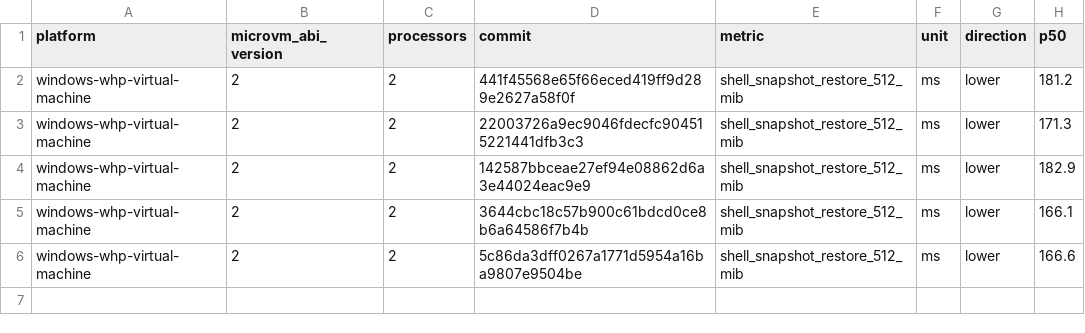
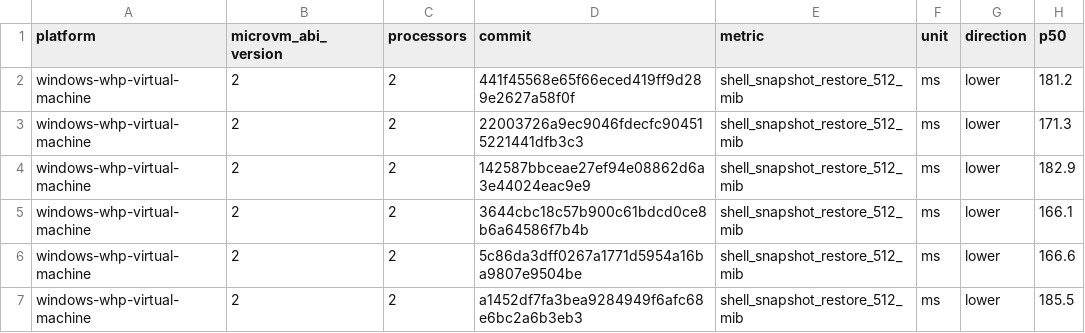
Before and after one commit to microsoft/nvx, a CSV file: data/windows-whp-virtual-machine-microvm-v2-2vcpu.csv, drawn as a sheet; the diff names each change by its address in the sheet, - before the commit and + after, or states it on an @@ line.

```diff
--- a/data/windows-whp-virtual-machine-microvm-v2-2vcpu.csv
+++ b/data/windows-whp-virtual-machine-microvm-v2-2vcpu.csv
+row 7: windows-whp-virtual-machine | 2 | 2 | a1452df7fa3bea9284949f6afc68e6bc2a6b3eb3 | shell_snapshot_restore_512_mib | ms | lower | 185.5
```
Also changed, not shown: data/linux-kvm-virtual-machine-microvm-v2-1vcpu.csv, data/linux-mshv-virtual-machine-microvm-v2-1vcpu.csv, 9 other files.
